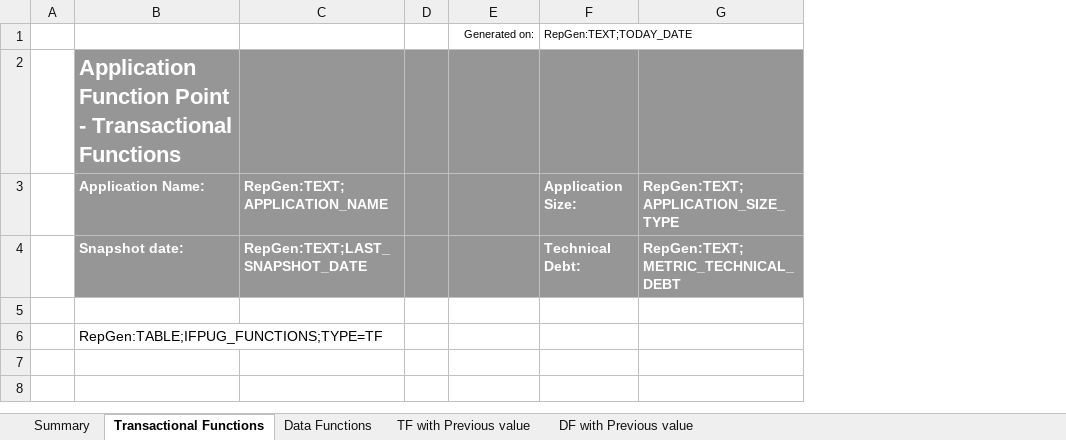
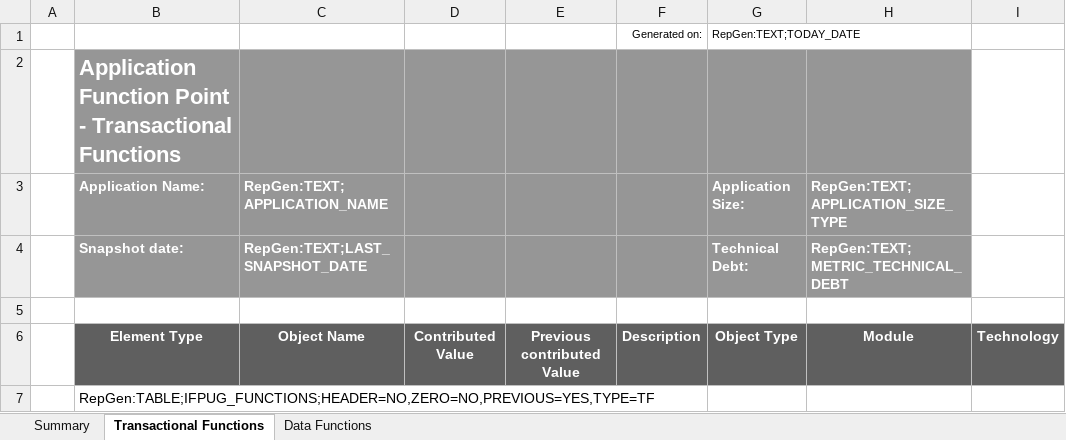
Before and after one commit to CAST-projects/CAST-ReportGenerator, an Excel workbook: CastReporting.Reporting.Core/Templates/Application/Sizing reports/Function-points-sample.xlsx, sheet Transactional Functions, drawn as a sheet; values as stored, in another font and other column widths than the file's, no borders; charts and pictures not drawn; removed rows and columns are numbered as before the commit, all else as after; the diff names each change by its address in the sheet, - before the commit and + after, or states it on an @@ line.

```diff
--- a/CastReporting.Reporting.Core/Templates/Application/Sizing reports/Function-points-sample.xlsx (sheet Transactional Functions)
+++ b/CastReporting.Reporting.Core/Templates/Application/Sizing reports/Function-points-sample.xlsx (sheet Transactional Functions)
-sheet tab: TF with Previous value
-sheet tab: DF with Previous value
-column D, empty
+column D, empty
+column E, empty
+column I, empty
+row 6:  | Element Type | Object Name | Contributed Value | Previous contributed Value | Description | Object Type | Module | Technology
-B7 (Application Name:): RepGen:TABLE;IFPUG_FUNCTIONS;TYPE=TF
+B7 (Application Name:): RepGen:TABLE;IFPUG_FUNCTIONS;HEADER=NO,ZERO=NO,PREVIOUS=YES,TYPE=TF
```
Also changed, not shown: sheet Data Functions, charts or pictures.
